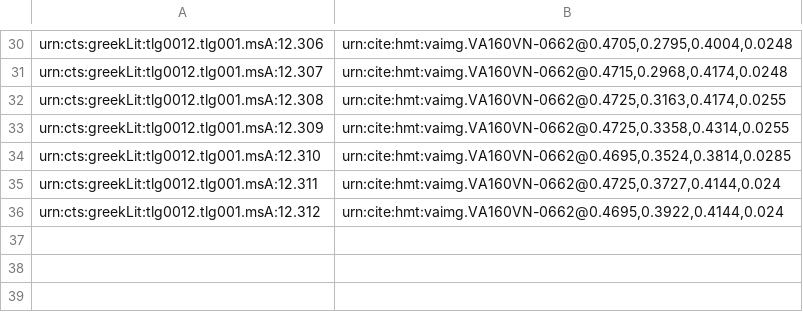
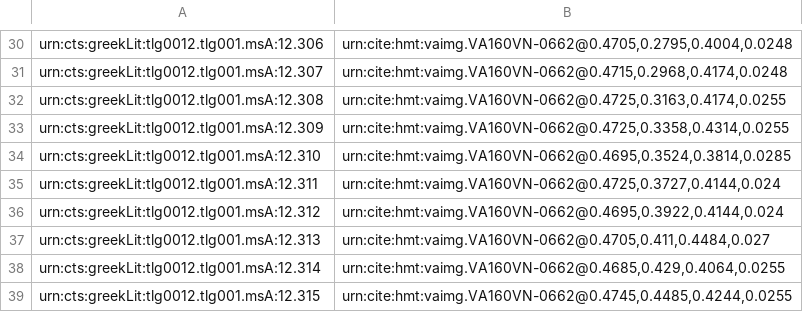
Before and after one commit to HMT-seminar-2014/hmt-12D, a CSV file: indices/venA-textToImage-Iliad.csv, drawn as a sheet; only a part is shown, gaps mark what is left out.

Commit message:
Update venA-textToImage-Iliad.csv

```diff
--- a/indices/venA-textToImage-Iliad.csv
+++ b/indices/venA-textToImage-Iliad.csv
@@ -36 +36,4 @@ urn:cts:greekLit:tlg0012.tlg001.msA:12.311,"urn:cite:hmt:vaimg.VA160VN-0662@0.47
 urn:cts:greekLit:tlg0012.tlg001.msA:12.312,"urn:cite:hmt:vaimg.VA160VN-0662@0.4695,0.3922,0.4144,0.024"
+urn:cts:greekLit:tlg0012.tlg001.msA:12.313,"urn:cite:hmt:vaimg.VA160VN-0662@0.4705,0.411,0.4484,0.027"
+urn:cts:greekLit:tlg0012.tlg001.msA:12.314,"urn:cite:hmt:vaimg.VA160VN-0662@0.4685,0.429,0.4064,0.0255"
+urn:cts:greekLit:tlg0012.tlg001.msA:12.315,"urn:cite:hmt:vaimg.VA160VN-0662@0.4745,0.4485,0.4244,0.0255"
```
